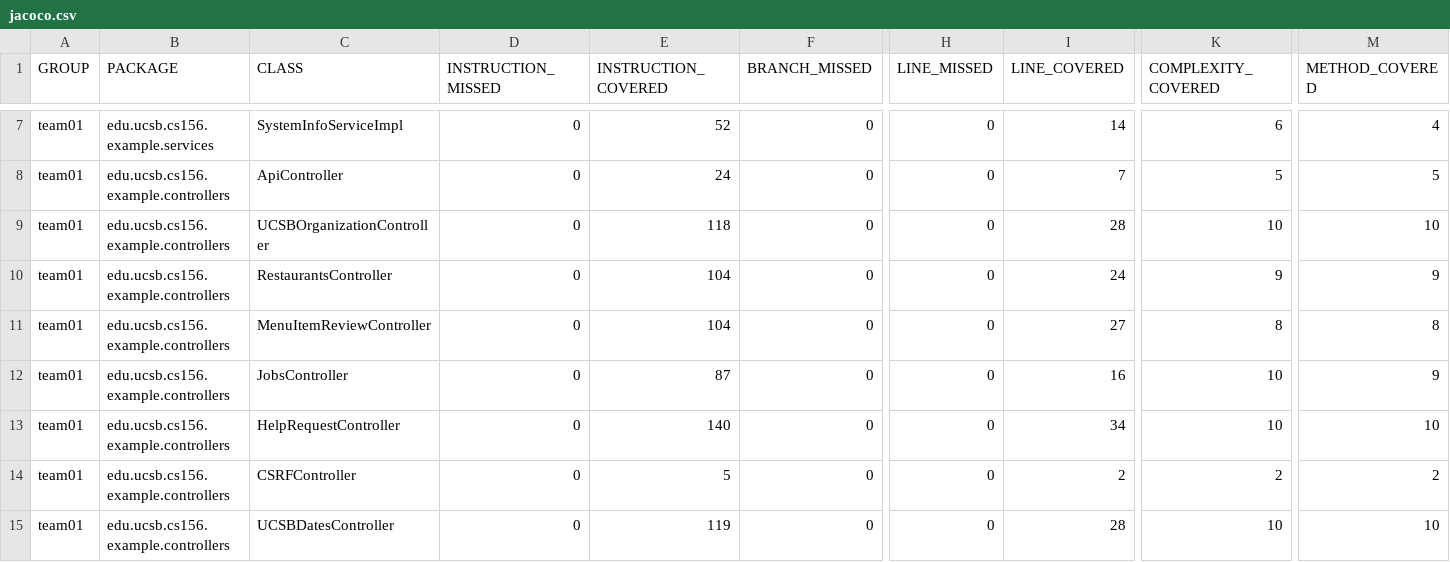
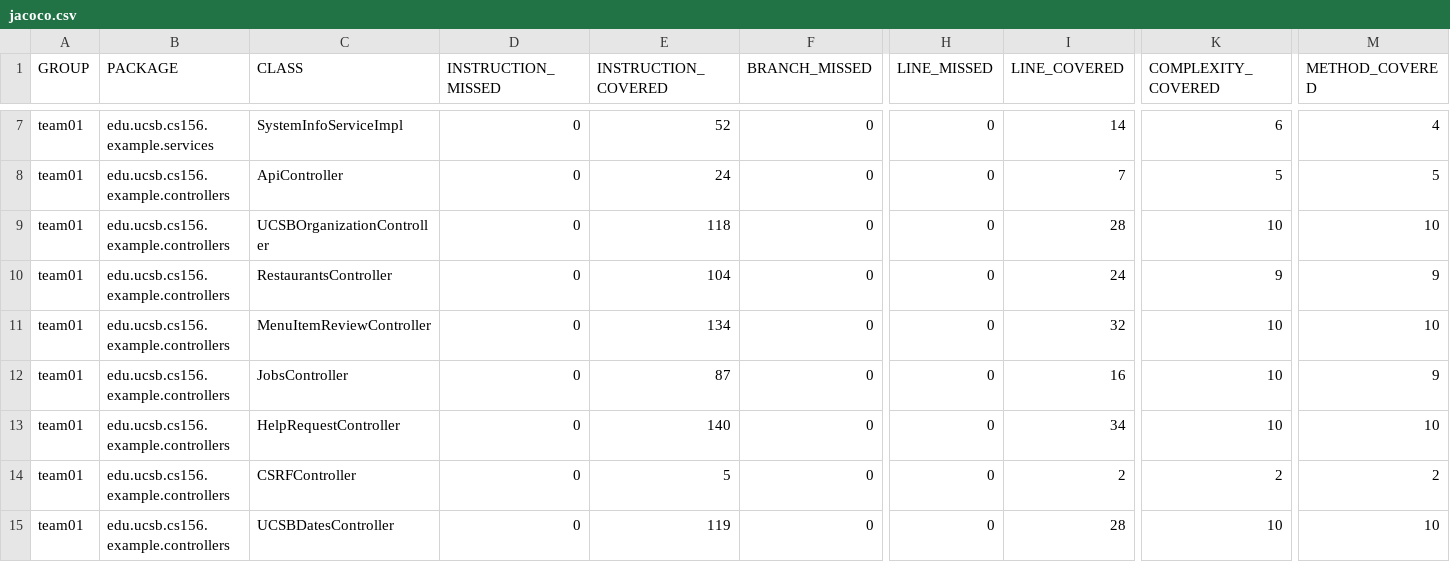
Before and after one commit to ucsb-cs156-f25/team01-f25-04, a CSV file: jacoco/jacoco.csv, drawn as a sheet; only a part is shown, gaps mark what is left out; the diff names each change by its address in the sheet, - before the commit and + after, or states it on an @@ line.

```diff
--- a/jacoco/jacoco.csv
+++ b/jacoco/jacoco.csv
-E11 (INSTRUCTION_COVERED): 104
+E11 (INSTRUCTION_COVERED): 134
-I11 (LINE_COVERED): 27
+I11 (LINE_COVERED): 32
-K11 (COMPLEXITY_COVERED): 8
+K11 (COMPLEXITY_COVERED): 10
-M11 (METHOD_COVERED): 8
+M11 (METHOD_COVERED): 10
```
Also changed, not shown: 7 other files.
